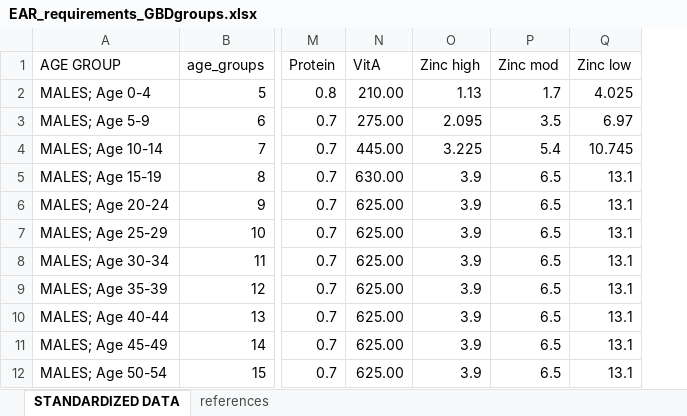
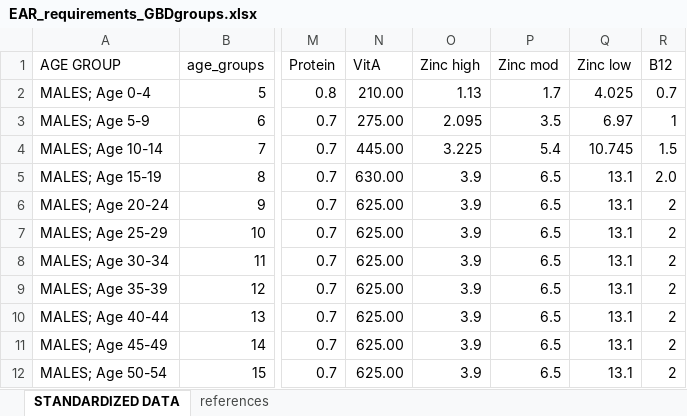
Before and after one commit to alonshepon/Health-Benefit-Calculation-BFA, an Excel workbook: data/EAR_requirements_GBDgroups.xlsx, sheet STANDARDIZED DATA, drawn as a sheet; only a part is shown, gaps mark what is left out; values as stored, in another font and other column widths than the file's, no borders; the diff names each change by its address in the sheet, - before the commit and + after, or states it on an @@ line.

```diff
--- a/data/EAR_requirements_GBDgroups.xlsx (sheet STANDARDIZED DATA)
+++ b/data/EAR_requirements_GBDgroups.xlsx (sheet STANDARDIZED DATA)
+column R (B12), rows 2-12: 0.7 | 1 | 1.5 | 2.0 | 2 | 2 | 2 | 2 | 2 | 2 | 2
```
Also changed, not shown: sheet references, 26 other files.
